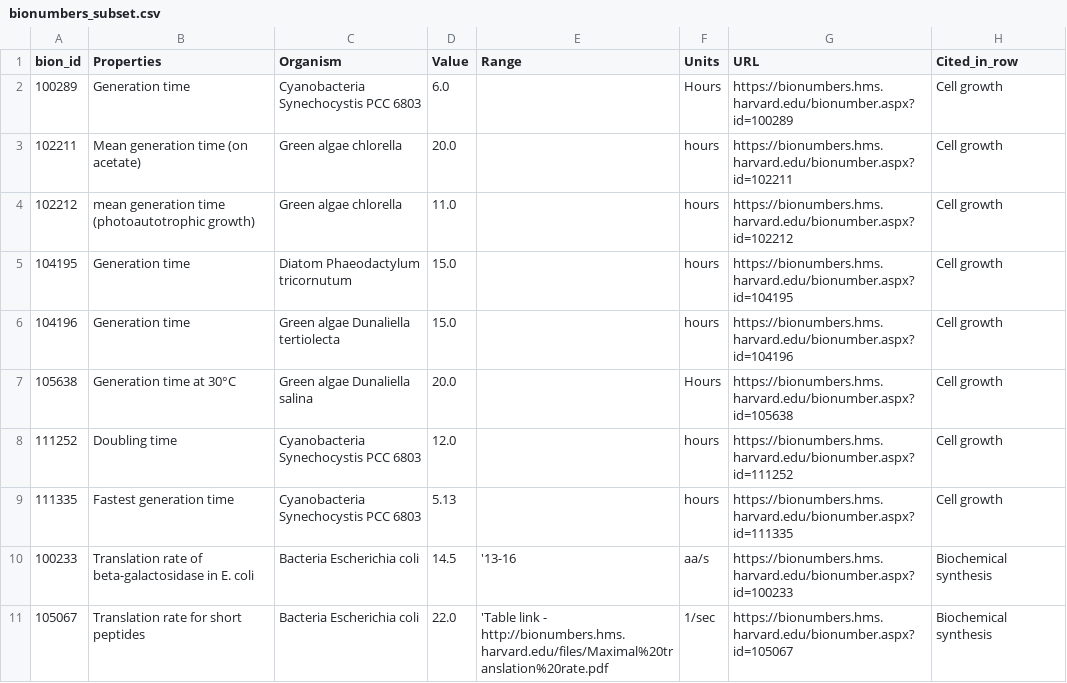
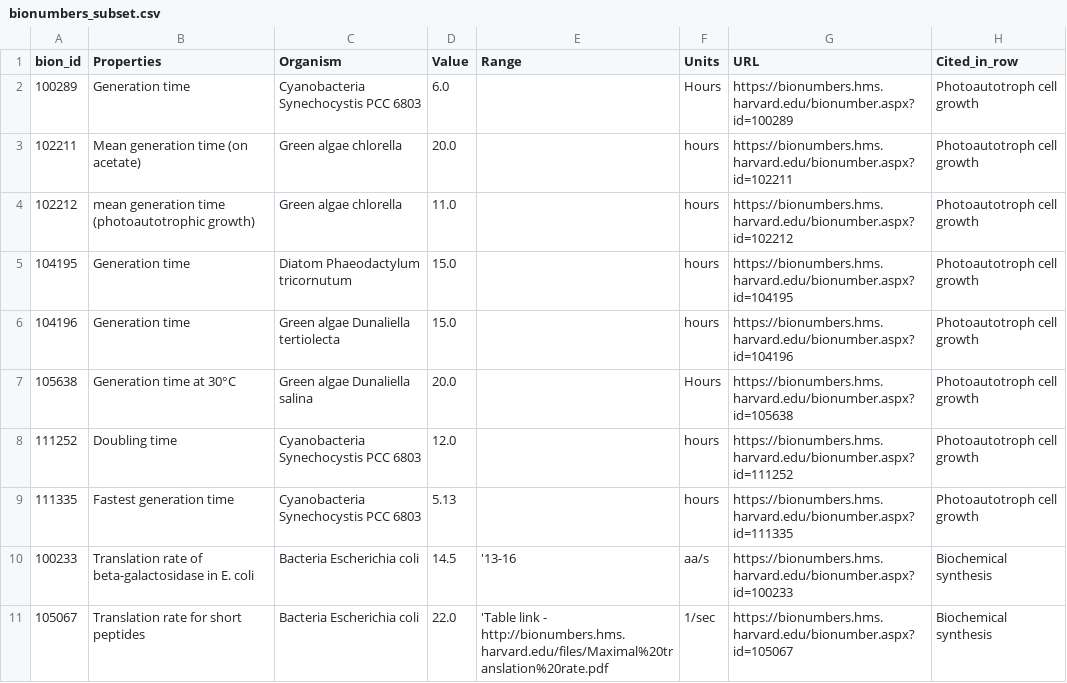
Before and after one commit to MDunitz/timeSpace, a CSV file: data/references/bionumbers_subset.csv, drawn as a sheet; only a part is shown.

Commit message:
Fix Cited_in_row='Cell growth' -> 'Photoautotroph cell growth' (8 rows)
Matches the R3 rename in desert_farm_leverage_points.csv. The supplementary
file already used the new name; this aligns the BioNumbers subset so the
Cited_in_row join key works for all 26 entries.

```diff
--- a/data/references/bionumbers_subset.csv
+++ b/data/references/bionumbers_subset.csv
@@ -1,10 +1,10 @@
 bion_id,Properties,Organism,Value,Range,Units,URL,Cited_in_row
-100289,Generation time,Cyanobacteria Synechocystis PCC 6803,6.0,,Hours,https://bionumbers.hms.harvard.edu/bionumber.aspx?id=100289,Cell growth
-102211,Mean generation time (on acetate),Green algae chlorella,20.0,,hours,https://bionumbers.hms.harvard.edu/bionumber.aspx?id=102211,Cell growth
-102212,mean generation time (photoautotrophic growth),Green algae chlorella,11.0,,hours,https://bionumbers.hms.harvard.edu/bionumber.aspx?id=102212,Cell growth
-104195,Generation time,Diatom Phaeodactylum tricornutum,15.0,,hours,https://bionumbers.hms.harvard.edu/bionumber.aspx?id=104195,Cell growth
-104196,Generation time,Green algae Dunaliella tertiolecta,15.0,,hours,https://bionumbers.hms.harvard.edu/bionumber.aspx?id=104196,Cell growth
-105638,Generation time at 30°C,Green algae Dunaliella salina,20.0,,Hours,https://bionumbers.hms.harvard.edu/bionumber.aspx?id=105638,Cell growth
-111252,Doubling time,Cyanobacteria Synechocystis PCC 6803,12.0,,hours,https://bionumbers.hms.harvard.edu/bionumber.aspx?id=111252,Cell growth
-111335,Fastest generation time,Cyanobacteria Synechocystis PCC 6803,5.13,,hours,https://bionumbers.hms.harvard.edu/bionumber.aspx?id=111335,Cell growth
+100289,Generation time,Cyanobacteria Synechocystis PCC 6803,6.0,,Hours,https://bionumbers.hms.harvard.edu/bionumber.aspx?id=100289,Photoautotroph cell growth
+102211,Mean generation time (on acetate),Green algae chlorella,20.0,,hours,https://bionumbers.hms.harvard.edu/bionumber.aspx?id=102211,Photoautotroph cell growth
+102212,mean generation time (photoautotrophic growth),Green algae chlorella,11.0,,hours,https://bionumbers.hms.harvard.edu/bionumber.aspx?id=102212,Photoautotroph cell growth
+104195,Generation time,Diatom Phaeodactylum tricornutum,15.0,,hours,https://bionumbers.hms.harvard.edu/bionumber.aspx?id=104195,Photoautotroph cell growth
+104196,Generation time,Green algae Dunaliella tertiolecta,15.0,,hours,https://bionumbers.hms.harvard.edu/bionumber.aspx?id=104196,Photoautotroph cell growth
+105638,Generation time at 30°C,Green algae Dunaliella salina,20.0,,Hours,https://bionumbers.hms.harvard.edu/bionumber.aspx?id=105638,Photoautotroph cell growth
+111252,Doubling time,Cyanobacteria Synechocystis PCC 6803,12.0,,hours,https://bionumbers.hms.harvard.edu/bionumber.aspx?id=111252,Photoautotroph cell growth
+111335,Fastest generation time,Cyanobacteria Synechocystis PCC 6803,5.13,,hours,https://bionumbers.hms.harvard.edu/bionumber.aspx?id=111335,Photoautotroph cell growth
 100233,Translation rate of beta-galactosidase in E. coli,Bacteria Escherichia coli,14.5,'13-16,aa/s,https://bionumbers.hms.harvard.edu/bionumber.aspx?id=100233,Biochemical synthesis
```
